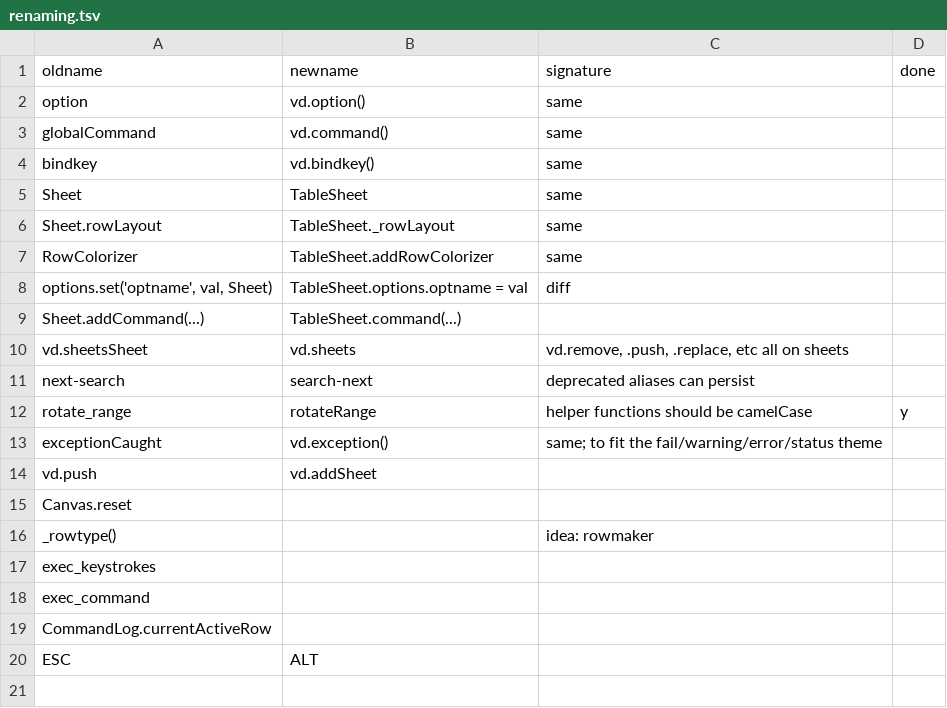
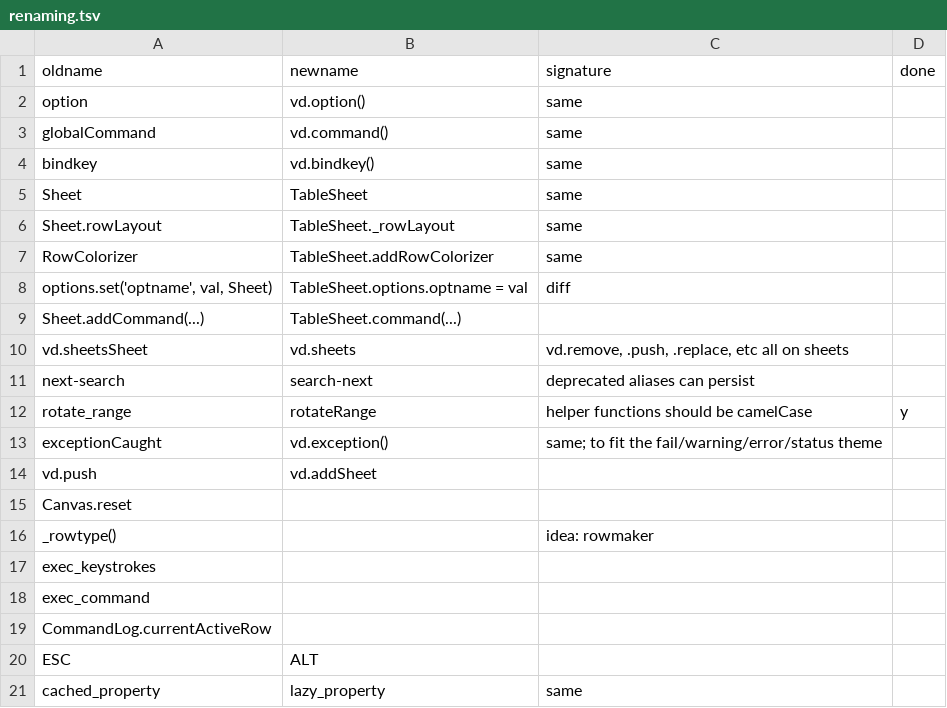
Before and after one commit to saulpw/visidata, a TSV file: dev/renaming.tsv, drawn as a sheet; the diff names each change by its address in the sheet, - before the commit and + after, or states it on an @@ line.

Commit message:
- [expr api] improve expr naming; catch recursion
- [api] rename cached_property to lazy_property
- [api] rename LazyMap to LazyChainMap and LazyMapRow to LazyComputeRow (move to sheets.py)
- [extensible api] add new cached_property, which caches until clear_all_caches, which clears all cached_propertys
- [api] add @drawcache and @drawcache_property
- _eval_contexts cached by (sheet, rowid) during draw cycle
- add test case for #350
- [LazyComputeRow-] only catch recursion with usedcols

```diff
--- a/dev/renaming.tsv
+++ b/dev/renaming.tsv
+row 21: cached_property | lazy_property | same
```
Also changed, not shown: 22 other files.
